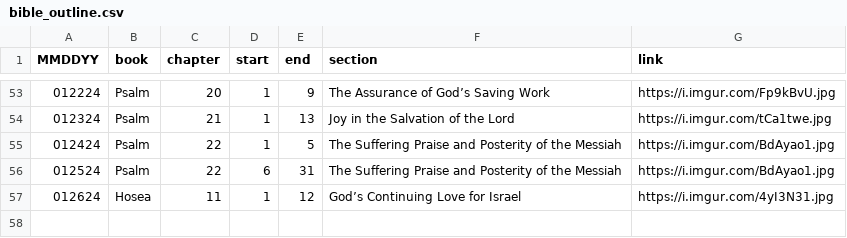
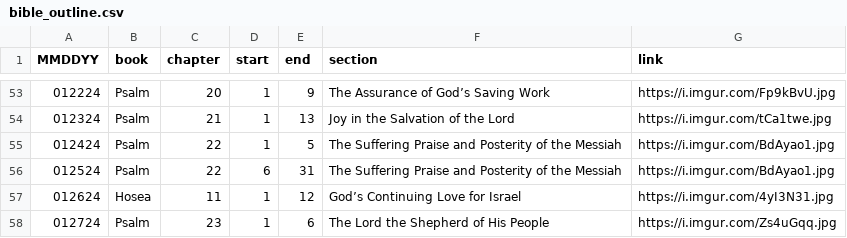
Before and after one commit to marko-polo-cheno/scribblingScribe, a CSV file: bible_outline.csv, drawn as a sheet; only a part is shown, gaps mark what is left out.

Commit message:
Update bible_outline.csv

```diff
--- a/bible_outline.csv
+++ b/bible_outline.csv
@@ -57 +57,2 @@ MMDDYY,book,chapter,start,end,section,link
 012624,Hosea,11,1,12,God’s Continuing Love for Israel,https://i.imgur.com/4yI3N31.jpg
+012724,Psalm,23,1,6,The Lord the Shepherd of His People,https://i.imgur.com/Zs4uGqq.jpg
```
